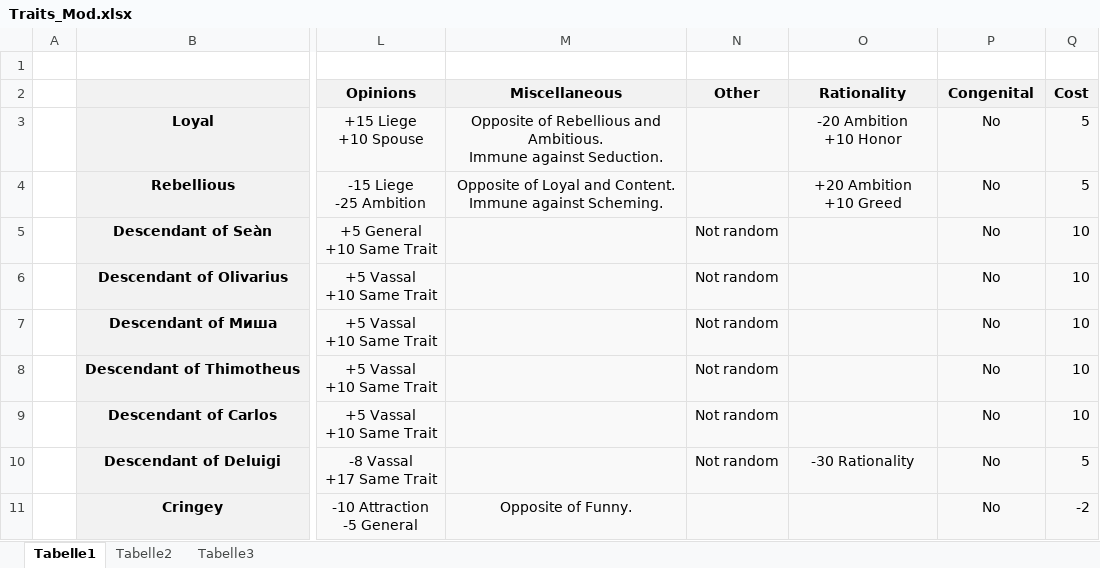
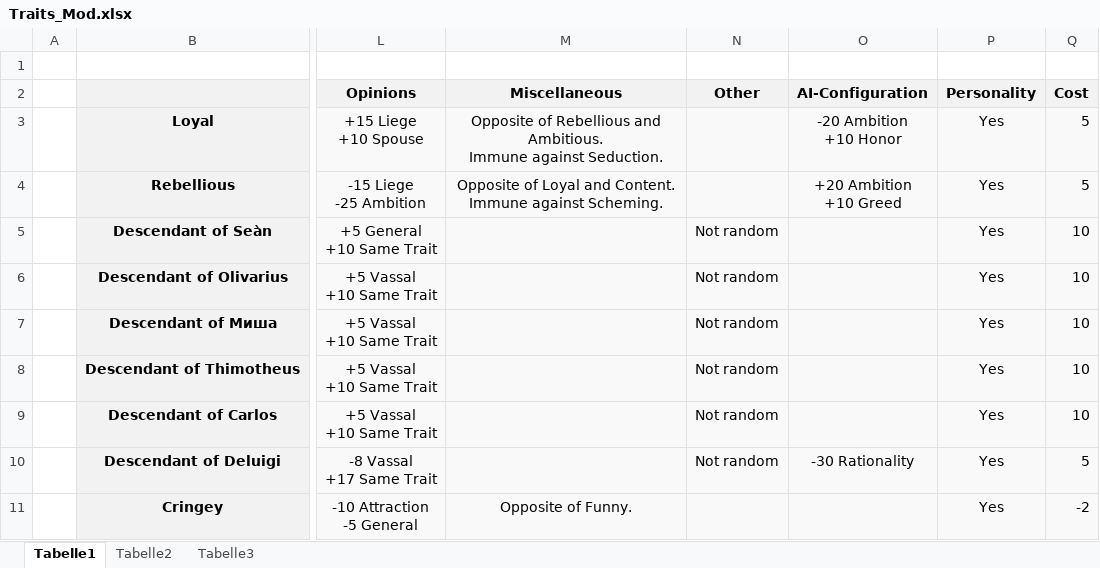
Before and after one commit to TheRealFour/TheCK2Project, an Excel workbook: Traits_Mod.xlsx, sheet Tabelle1, drawn as a sheet; only a part is shown, gaps mark what is left out; values as stored, in another font and other column widths than the file's, no borders; the diff covers the shown part only; the diff names each change by its address in the sheet, - before the commit and + after, or states it on an @@ line.

Commit message:
Finished Excel inputs

```diff
--- a/Traits_Mod.xlsx (sheet Tabelle1)
+++ b/Traits_Mod.xlsx (sheet Tabelle1)
-O2: Rationality
+O2: AI-Configuration
-P2: Congenital
+P2: Personality
-P3:P11 (Personality): No
+P3:P11 (Personality): Yes
```
Also changed, not shown: 25 edited cells elsewhere in this sheet, 1 other file.
